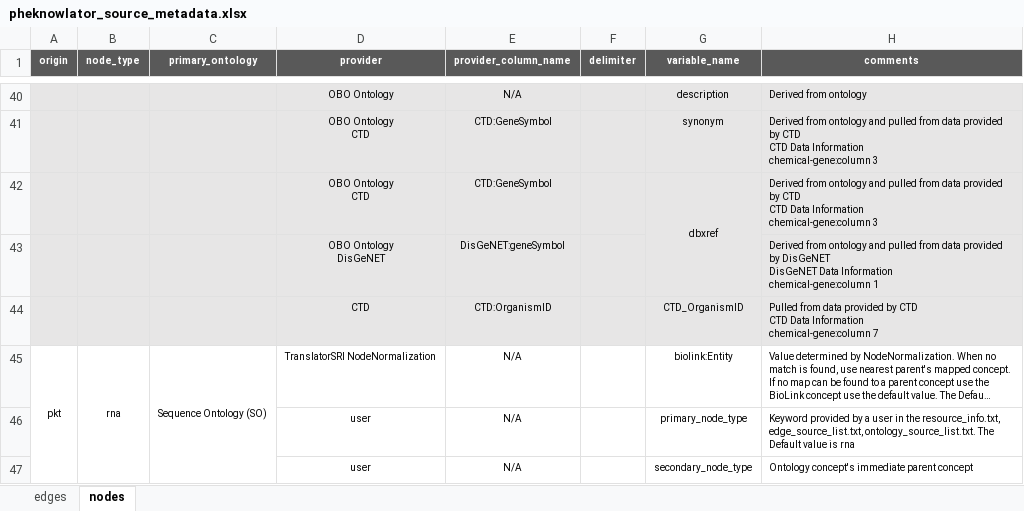
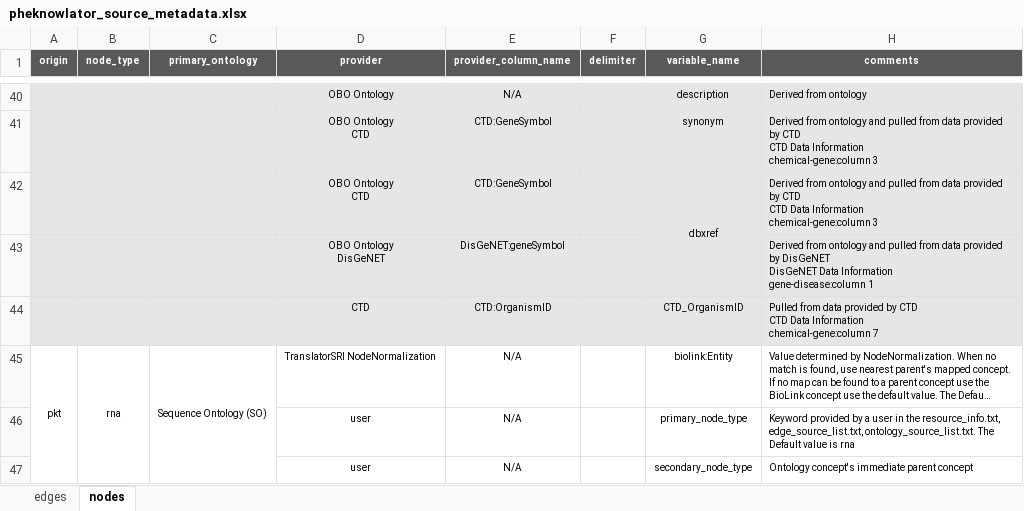
Before and after one commit to callahantiff/PheKnowLator, an Excel workbook: resources/pheknowlator_source_metadata.xlsx, sheet nodes, drawn as a sheet; only a part is shown, gaps mark what is left out; long unchanged cells end in …; values as stored, in another font and other column widths than the file's, no borders; ↵ is a line break in a cell; the diff covers the shown part only; the diff names each change by its address in the sheet, - before the commit and + after, or states it on an @@ line.

Commit message:
gene-pathway

```diff
--- a/resources/pheknowlator_source_metadata.xlsx (sheet nodes)
+++ b/resources/pheknowlator_source_metadata.xlsx (sheet nodes)
-H43 (comments): …Data Information ↵ chemical-gene:column 1
+H43 (comments): …Data Information ↵ gene-disease:column 1
```
Also changed, not shown: 2 added rows, 23 edited cells and merged cells elsewhere in this sheet, sheet edges.
